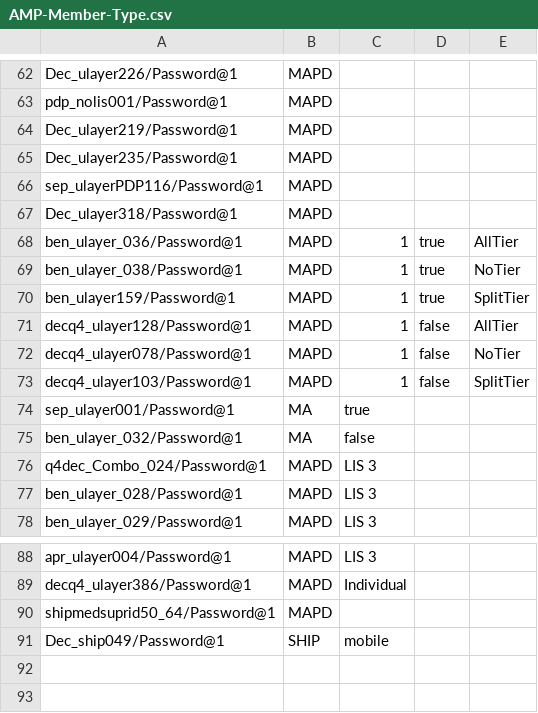
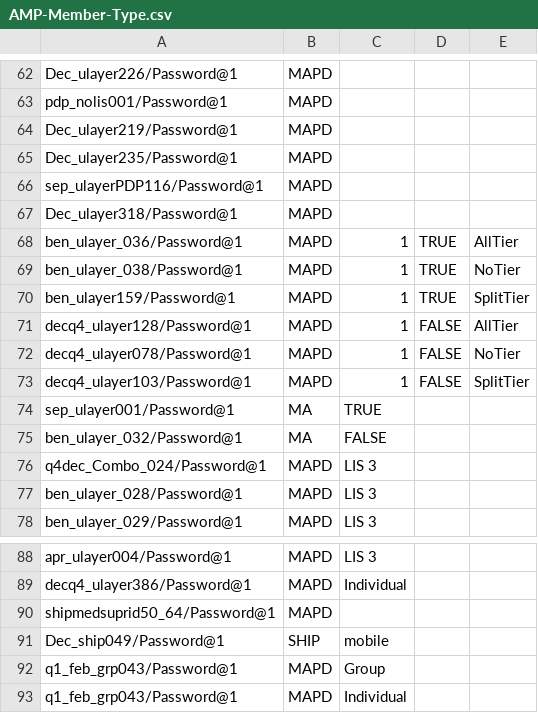
Before and after one commit to swati13oct/MnR, a CSV file: cukesatdd/src/main/resources/database/AMP-Member-Type.csv, drawn as a sheet; only a part is shown, gaps mark what is left out; the diff names each change by its address in the sheet, - before the commit and + after, or states it on an @@ line.

```diff
--- a/cukesatdd/src/main/resources/database/AMP-Member-Type.csv
+++ b/cukesatdd/src/main/resources/database/AMP-Member-Type.csv
-D68:D70: true
+D68:D70: TRUE
-D71:D73: false
+D71:D73: FALSE
-C74: true
+C74: TRUE
-C75: false
+C75: FALSE
+row 92: q1_feb_grp043/Password@1 | MAPD | Group
+row 93: q1_feb_grp043/Password@1 | MAPD | Individual
```
Also changed, not shown: cukesatdd/src/main/resources/database/UMS-Registration-data.csv, 16 other files.
